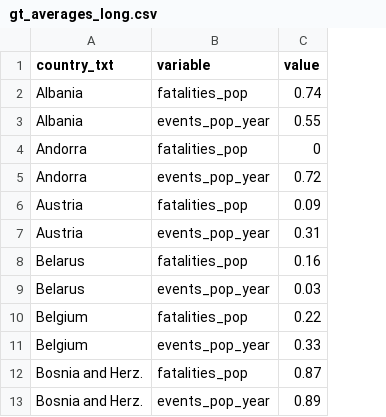
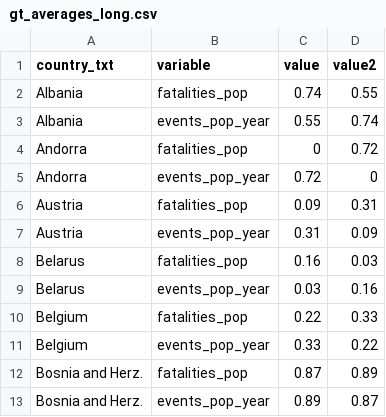
Before and after one commit to njcol7/FIT3179_Visualisation2, a CSV file: data/gt_averages_long.csv, drawn as a sheet; only a part is shown; the diff names each change by its address in the sheet, - before the commit and + after, or states it on an @@ line.

Commit message:
Add files via upload

```diff
--- a/data/gt_averages_long.csv
+++ b/data/gt_averages_long.csv
+column D (value2), rows 2-13: 0.55 | 0.74 | 0.72 | 0 | 0.31 | 0.09 | 0.03 | 0.16 | 0.33 | 0.22 | 0.89 | 0.87
```
